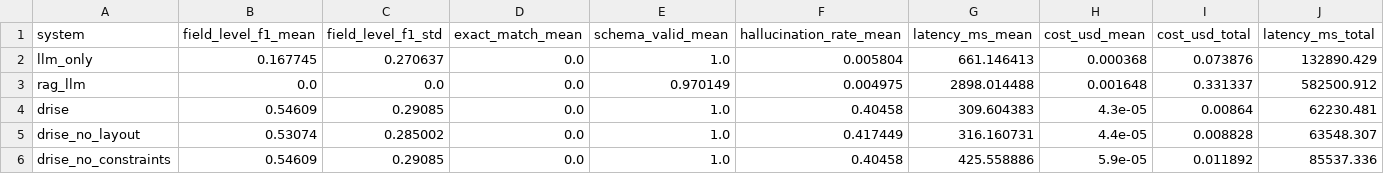
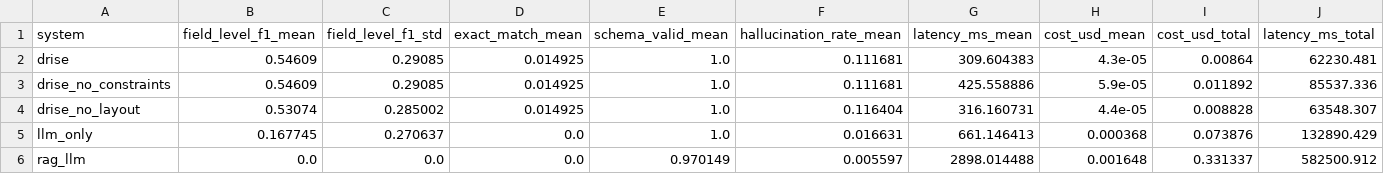
Before and after one commit to purvanshh/DRISE-experiments, a CSV file: experiments/results/summary.csv, drawn as a sheet; only a part is shown; removed rows and columns are numbered as before the commit, all else as after; rows hold the shown columns only; the diff names each change by its address in the sheet, - before the commit and + after, or states it on an @@ line.

Commit message:
Phase 1: normalize exact match and recompute metrics

```diff
--- a/experiments/results/summary.csv
+++ b/experiments/results/summary.csv
+row 2: drise | 0.54609 | 0.29085 | 0.014925 | 1.0 | 0.111681 | 309.604383 | 4.3e-05 | 0.00864 | 62230.481
+row 3: drise_no_constraints | 0.54609 | 0.29085 | 0.014925 | 1.0 | 0.111681 | 425.558886 | 5.9e-05 | 0.011892 | 85537.336
+row 4: drise_no_layout | 0.53074 | 0.285002 | 0.014925 | 1.0 | 0.116404 | 316.160731 | 4.4e-05 | 0.008828 | 63548.307
-F5 (hallucination_rate_mean): 0.005804
+F5 (hallucination_rate_mean): 0.016631
-F6 (hallucination_rate_mean): 0.004975
+F6 (hallucination_rate_mean): 0.005597
-row 4: drise | 0.54609 | 0.29085 | 0.0 | 1.0 | 0.40458 | 309.604383 | 4.3e-05 | 0.00864 | 62230.481
-row 5: drise_no_layout | 0.53074 | 0.285002 | 0.0 | 1.0 | 0.417449 | 316.160731 | 4.4e-05 | 0.008828 | 63548.307
-row 6: drise_no_constraints | 0.54609 | 0.29085 | 0.0 | 1.0 | 0.40458 | 425.558886 | 5.9e-05 | 0.011892 | 85537.336
```
Also changed, not shown: experiments/results/ablation_summary.csv, 15 other files.
